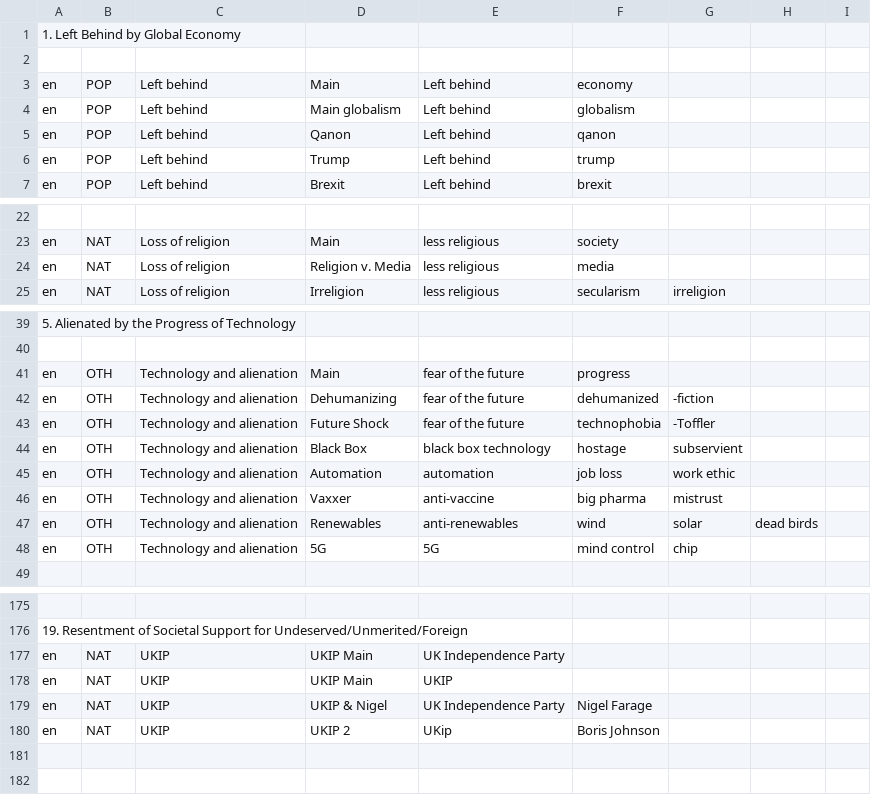
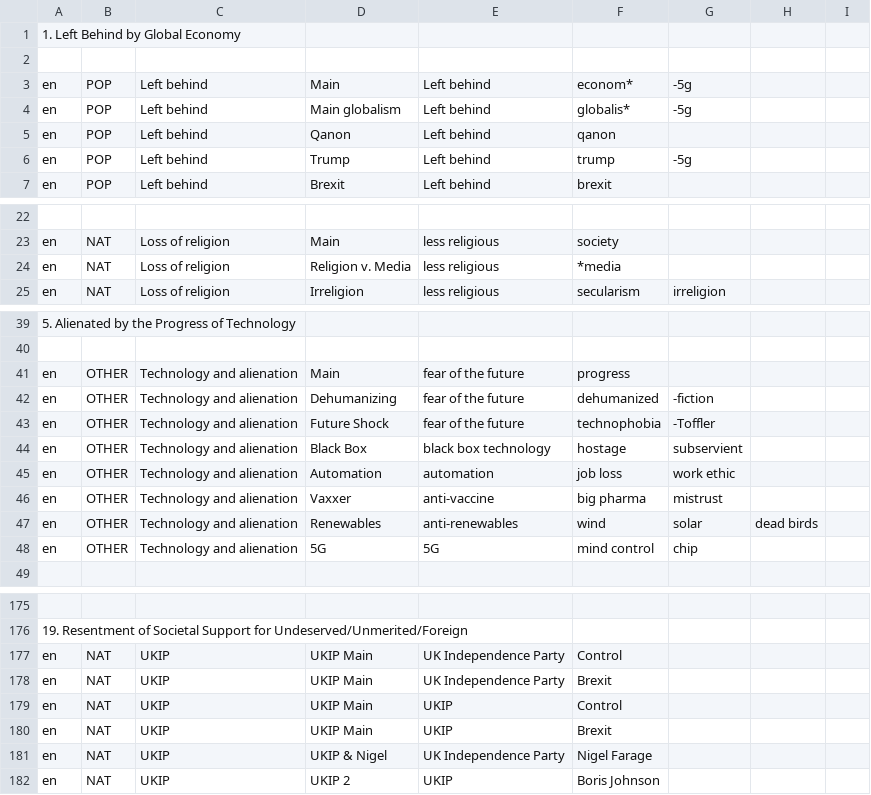
Before and after one commit to CitizensFoundation/pace-keyword-scanner, a CSV file: exampleKeywords/en_v1.csv, drawn as a sheet; only a part is shown, gaps mark what is left out; addresses are those after the commit; the diff covers the shown part only; the diff names each change by its address in the sheet, - before the commit and + after, or states it on an @@ line.

```diff
--- a/exampleKeywords/en_v1.csv
+++ b/exampleKeywords/en_v1.csv
-F3: economy
+F3: econom*
-G3:G4: (empty)
+G3:G4: -5g
-F4: globalism
+F4: globalis*
-G6: (empty)
+G6: -5g
-F24: media
+F24: *media
-B41:B48: OTH
+B41:B48: OTHER
-F177: (empty)
+F177: Control
+row 178: en | NAT | UKIP | UKIP Main | UK Independence Party | Brexit
-F179: (empty)
+F179: Control
+row 180: en | NAT | UKIP | UKIP Main | UKIP | Brexit
-E182: UKip
+E182: UKIP
```
Also changed, not shown: 4 edited cells elsewhere in this file, 3 other files.
